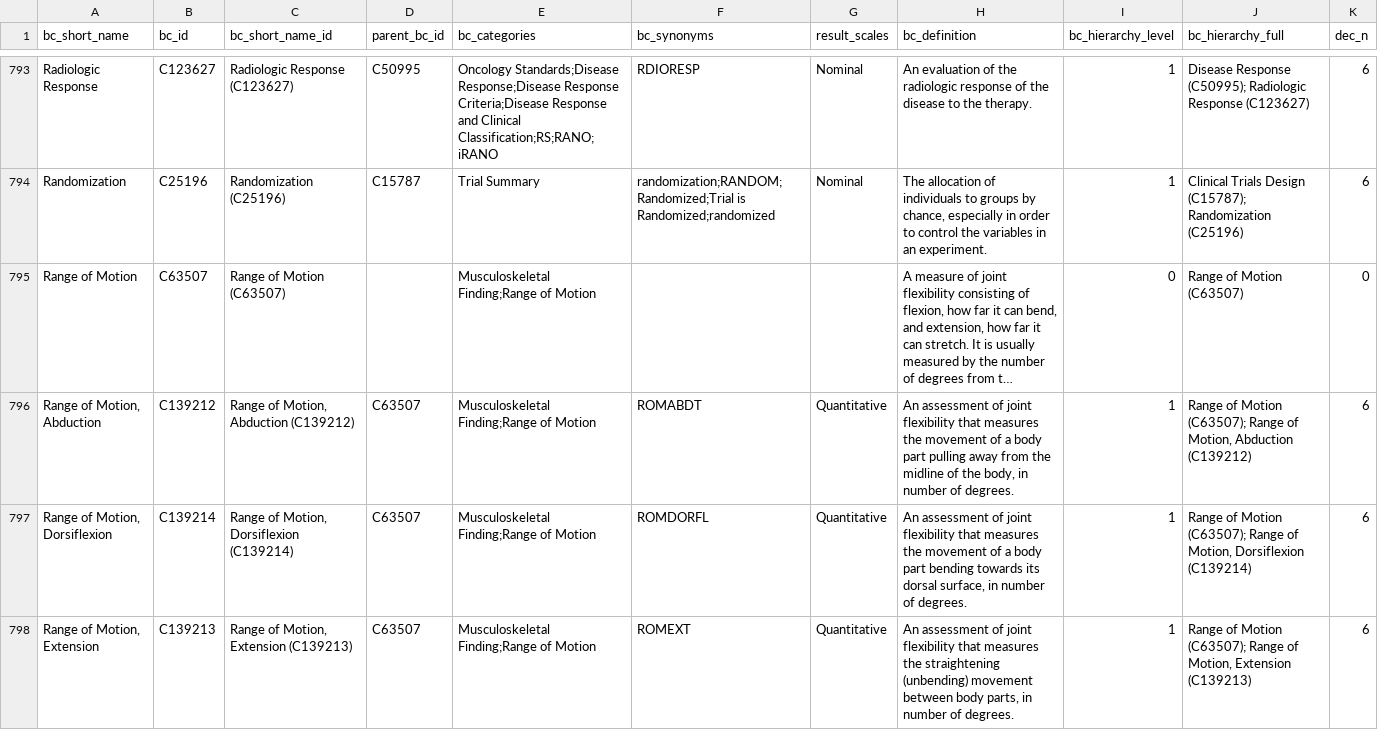
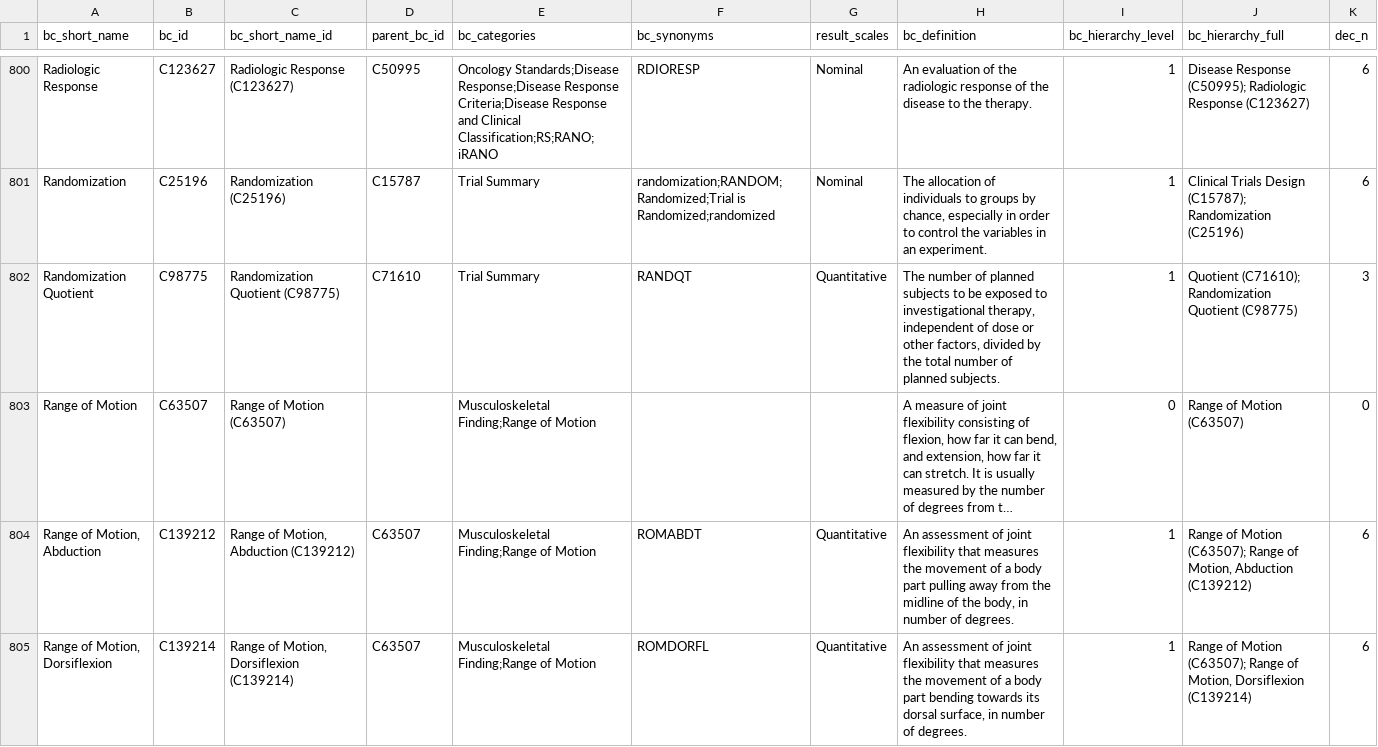
Before and after one commit to cdisc-org/COSMoS, a CSV file: export/cdisc_biomedical_concepts_latest_hierarchy.csv, drawn as a sheet; only a part is shown, gaps mark what is left out; the shorter side is filled out with more unchanged rows; long unchanged cells end in …; the diff covers the shown part only; the diff names each change by its address in the sheet, - before the commit and + after, or states it on an @@ line.

```diff
--- a/export/cdisc_biomedical_concepts_latest_hierarchy.csv
+++ b/export/cdisc_biomedical_concepts_latest_hierarchy.csv
+row 802: Randomization Quotient | C98775 | Randomization Quotient (C98775) | C71610 | Trial Summary | RANDQT | Quantitative | The number of planned subjects to be exposed to investigational therapy, independent of dose or other factors, divided by the total number of planned subjects. | 1 | Quotient (C71610); Randomization Quotient (C98775) | 3
```
Also changed, not shown: 9 added rows elsewhere in this file, 5 other files.
